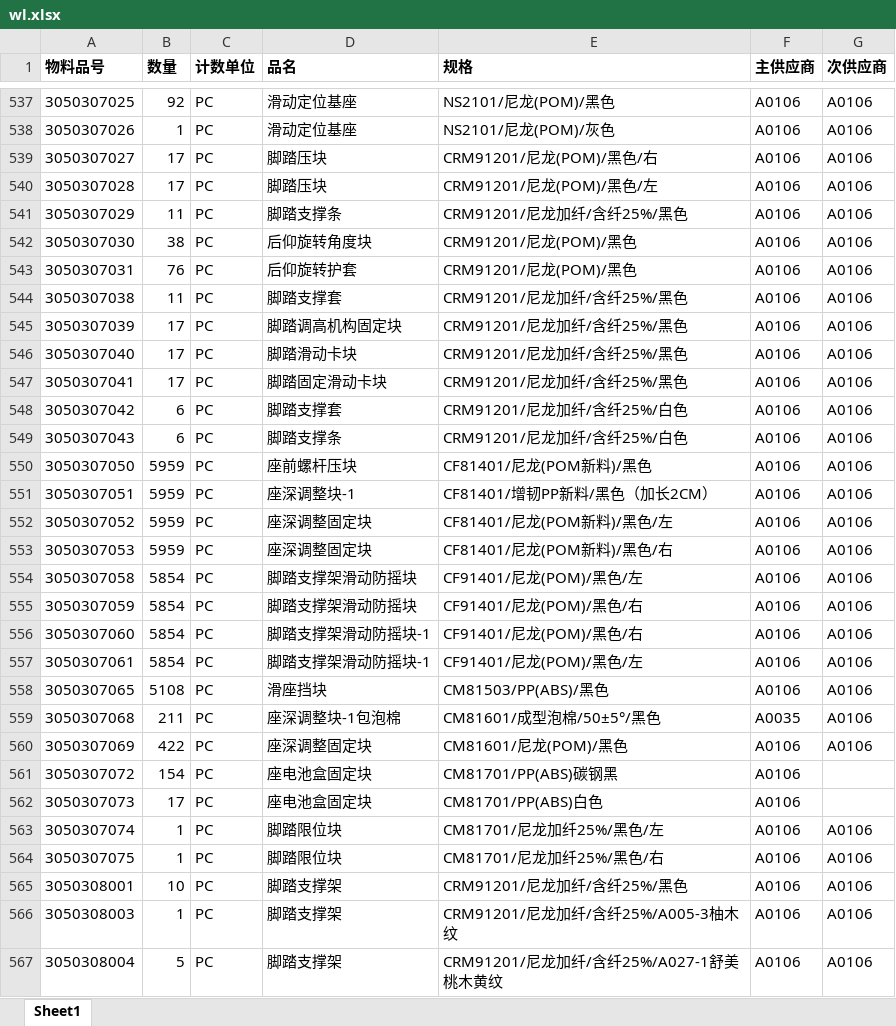
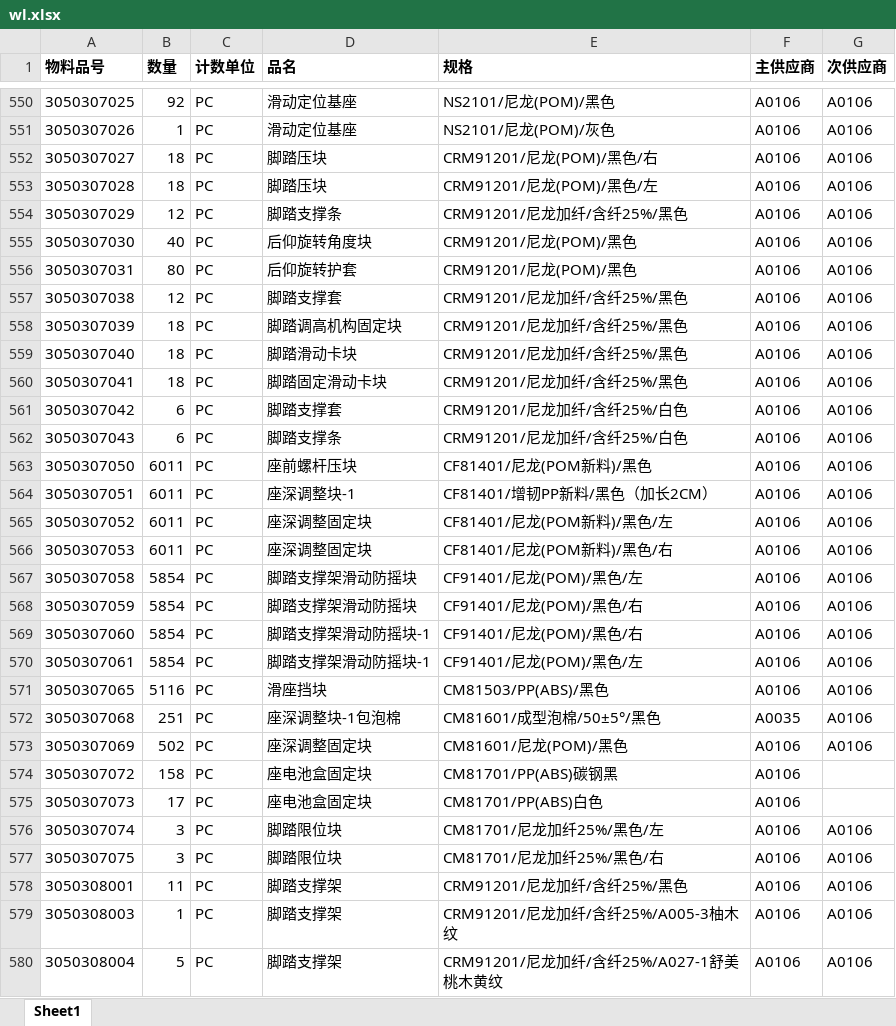
Before and after one commit to porcupineyhairs/Python, an Excel workbook: MASTER1/wl.xlsx, sheet Sheet1, drawn as a sheet; only a part is shown, gaps mark what is left out; values as stored, in another font and other column widths than the file's, no borders; addresses are those after the commit; the diff covers the shown part only; the diff names each change by its address in the sheet, - before the commit and + after, or states it on an @@ line.

```diff
--- a/MASTER1/wl.xlsx (sheet Sheet1)
+++ b/MASTER1/wl.xlsx (sheet Sheet1)
-B552:B553 (数量): 17
+B552:B553 (数量): 18
-B554 (数量): 11
+B554 (数量): 12
-B555 (数量): 38
+B555 (数量): 40
-B556 (数量): 76
+B556 (数量): 80
-B557 (数量): 11
+B557 (数量): 12
-B558:B560 (数量): 17
+B558:B560 (数量): 18
-B563:B566 (数量): 5959
+B563:B566 (数量): 6011
-B571 (数量): 5108
+B571 (数量): 5116
-B572 (数量): 211
+B572 (数量): 251
-B573 (数量): 422
+B573 (数量): 502
-B574 (数量): 154
+B574 (数量): 158
-B576:B577 (数量): 1
+B576:B577 (数量): 3
-B578 (数量): 10
+B578 (数量): 11
```
Also changed, not shown: 28 added rows and 632 edited cells elsewhere in this sheet, 9 other files.
